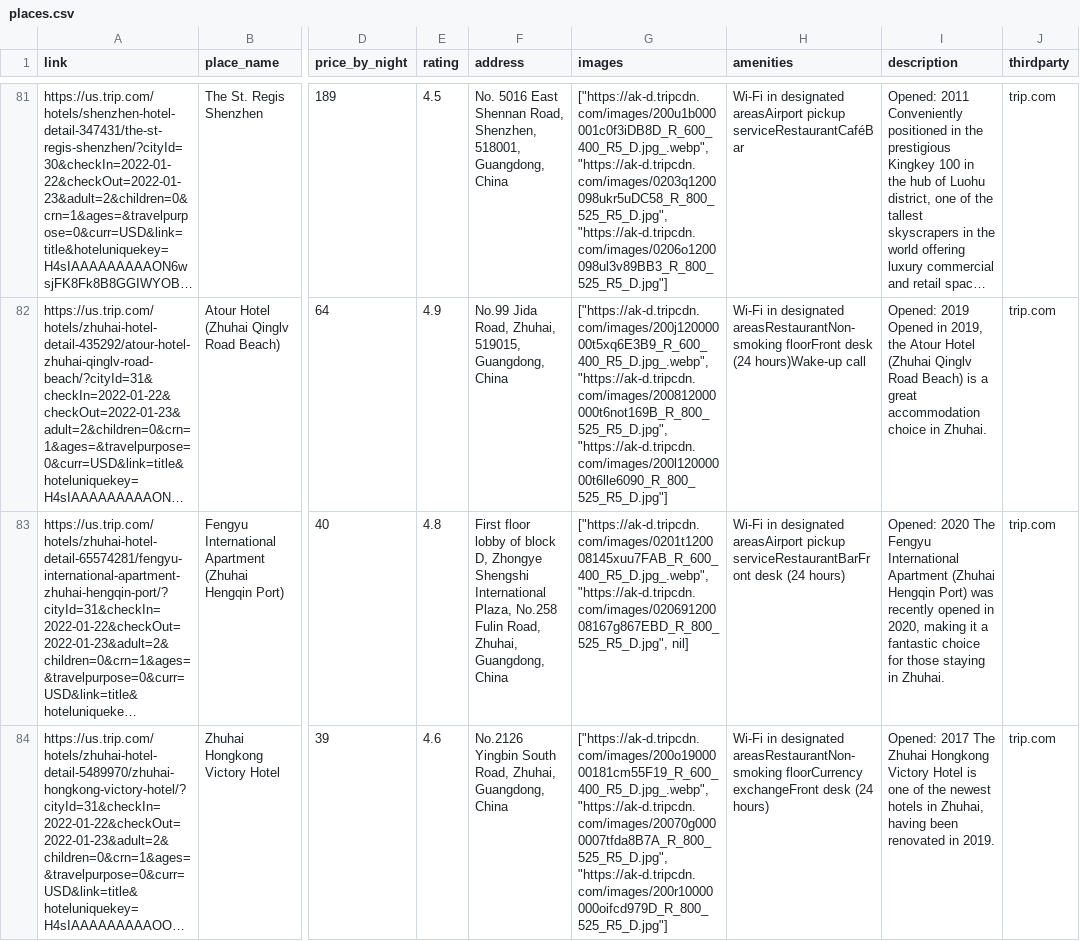
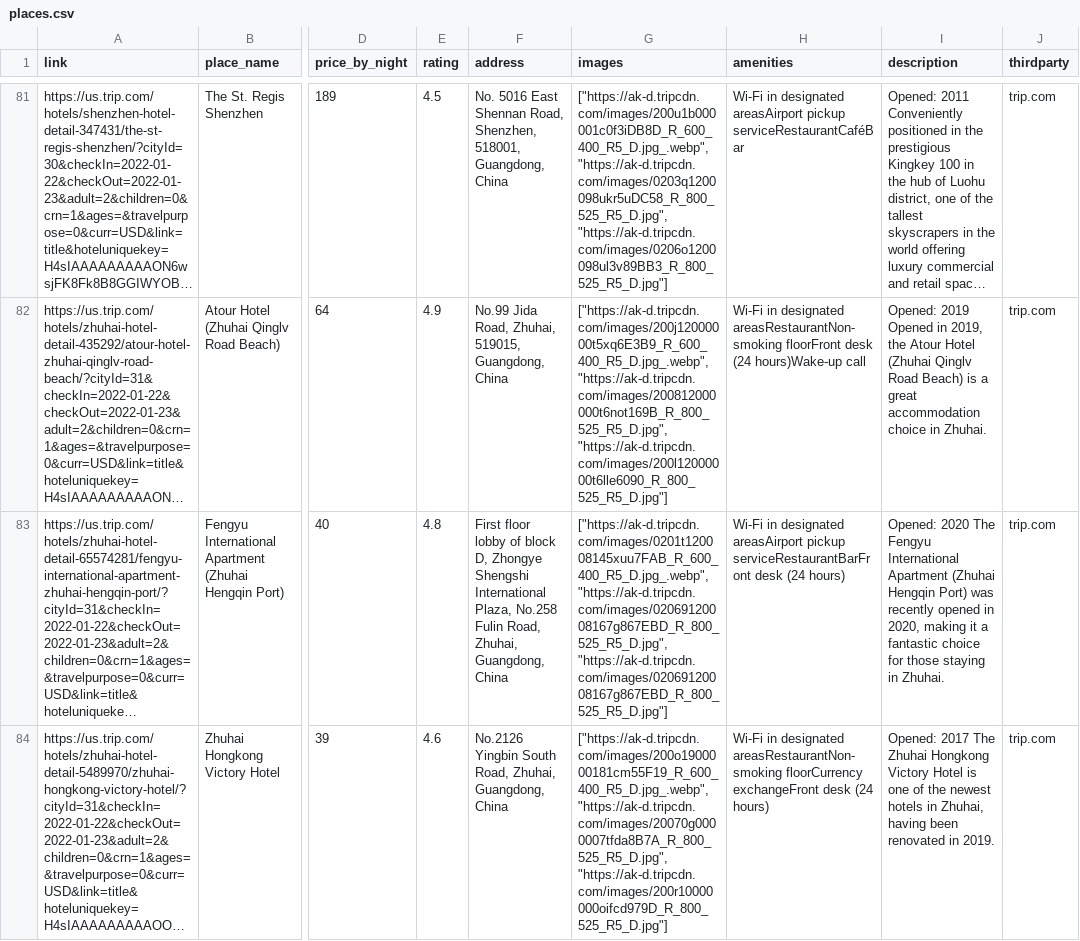
Before and after one commit to jrig95/LaowaiTrip, a CSV file: db/places.csv, drawn as a sheet; only a part is shown, gaps mark what is left out; long unchanged cells end in …; the diff covers the shown part only; the diff names each change by its address in the sheet, - before the commit and + after, or states it on an @@ line.

```diff
--- a/db/places.csv
+++ b/db/places.csv
-G83 (images): ["https://ak-d.tripcdn.com/images/0201t120008145xuu7FAB_R_600_400_R5_D.jpg_.webp", "https://ak-d.tripcdn.com/images/02069120008167g867EBD_R_800_525_R5_D.jpg", nil]
+G83 (images): ["https://ak-d.tripcdn.com/images/0201t120008145xuu7FAB_R_600_400_R5_D.jpg_.webp", "https://ak-d.tripcdn.com/images/02069120008167g867EBD_R_800_525_R5_D.jpg", "https://ak-d.tripcdn.com/images/02069120008167g867EBD_R_800_525_R5_D.jpg"]
```
Also changed, not shown: 16 edited cells elsewhere in this file, 3 other files.
